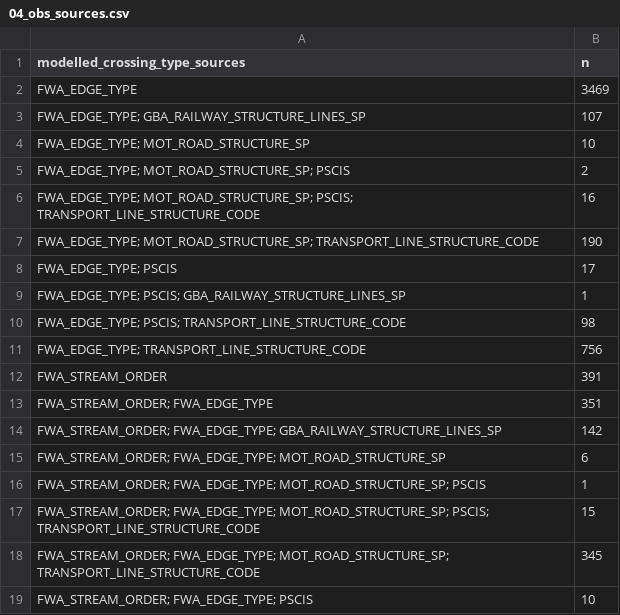
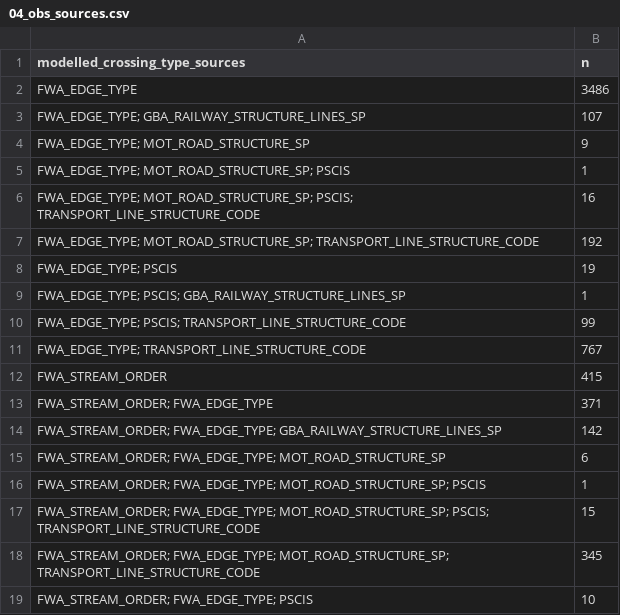
Before and after one commit to smnorris/modelled_stream_crossings, a CSV file: reports/04_obs_sources.csv, drawn as a sheet; only a part is shown; the diff covers the shown part only.

```diff
--- a/reports/04_obs_sources.csv
+++ b/reports/04_obs_sources.csv
@@ -1,14 +1,14 @@
 modelled_crossing_type_sources,n
-FWA_EDGE_TYPE,3469
+FWA_EDGE_TYPE,3486
 FWA_EDGE_TYPE; GBA_RAILWAY_STRUCTURE_LINES_SP,107
-FWA_EDGE_TYPE; MOT_ROAD_STRUCTURE_SP,10
-FWA_EDGE_TYPE; MOT_ROAD_STRUCTURE_SP; PSCIS,2
+FWA_EDGE_TYPE; MOT_ROAD_STRUCTURE_SP,9
+FWA_EDGE_TYPE; MOT_ROAD_STRUCTURE_SP; PSCIS,1
 FWA_EDGE_TYPE; MOT_ROAD_STRUCTURE_SP; PSCIS; TRANSPORT_LINE_STRUCTURE_CODE,16
-FWA_EDGE_TYPE; MOT_ROAD_STRUCTURE_SP; TRANSPORT_LINE_STRUCTURE_CODE,190
-FWA_EDGE_TYPE; PSCIS,17
+FWA_EDGE_TYPE; MOT_ROAD_STRUCTURE_SP; TRANSPORT_LINE_STRUCTURE_CODE,192
+FWA_EDGE_TYPE; PSCIS,19
 FWA_EDGE_TYPE; PSCIS; GBA_RAILWAY_STRUCTURE_LINES_SP,1
-FWA_EDGE_TYPE; PSCIS; TRANSPORT_LINE_STRUCTURE_CODE,98
-FWA_EDGE_TYPE; TRANSPORT_LINE_STRUCTURE_CODE,756
-FWA_STREAM_ORDER,391
-FWA_STREAM_ORDER; FWA_EDGE_TYPE,351
+FWA_EDGE_TYPE; PSCIS; TRANSPORT_LINE_STRUCTURE_CODE,99
+FWA_EDGE_TYPE; TRANSPORT_LINE_STRUCTURE_CODE,767
+FWA_STREAM_ORDER,415
+FWA_STREAM_ORDER; FWA_EDGE_TYPE,371
 FWA_STREAM_ORDER; FWA_EDGE_TYPE; GBA_RAILWAY_STRUCTURE_LINES_SP,142
```
Also changed, not shown: 9 edited cells elsewhere in this file, reports/03_type_source_wsg.csv, 12 other files.
